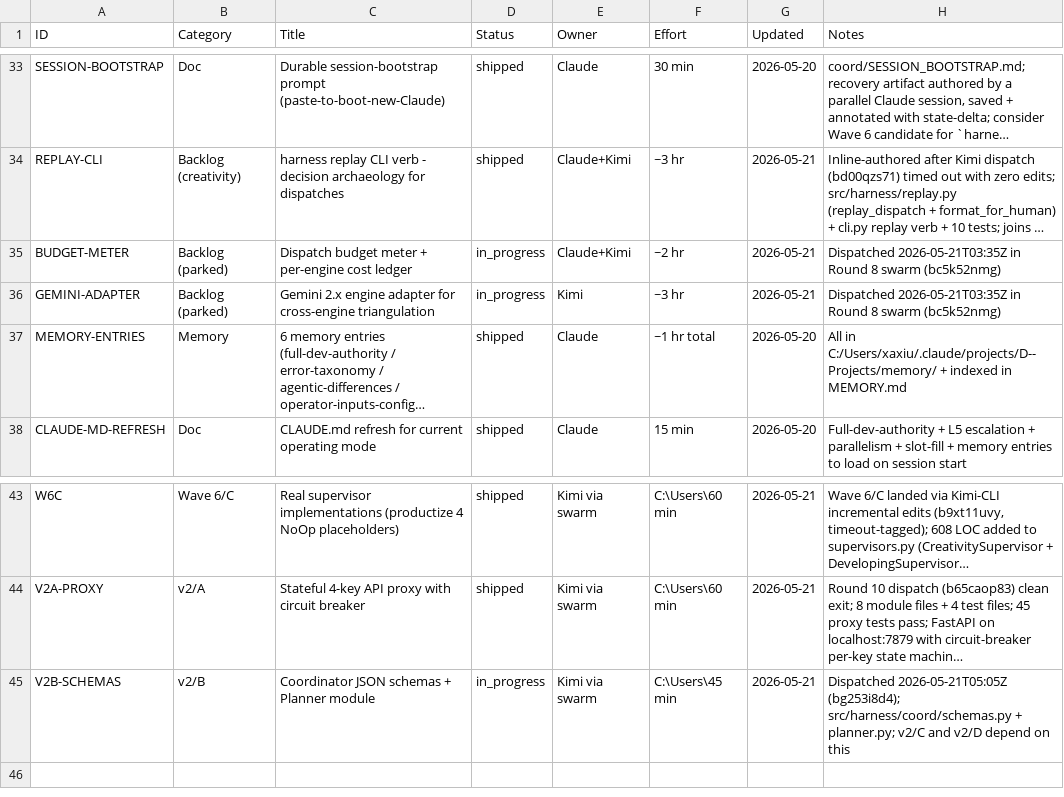
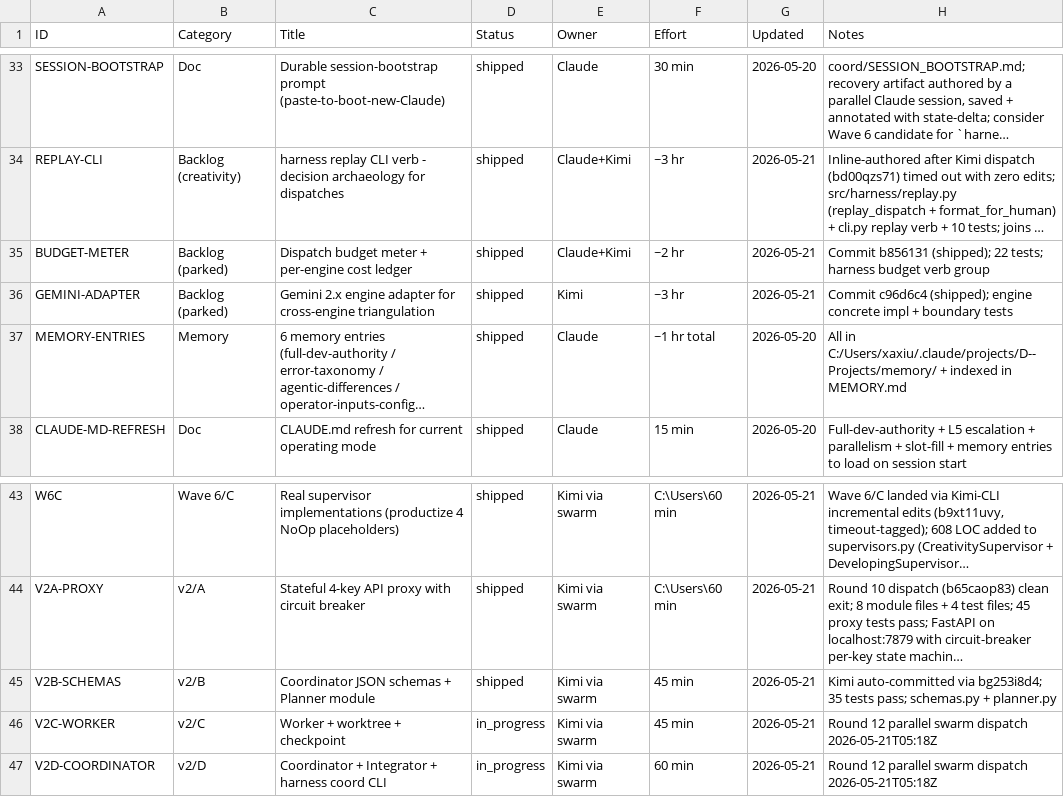
Before and after one commit to xaxiuegg/xaxiu-harness, a CSV file: coord/STATUS.csv, drawn as a sheet; only a part is shown, gaps mark what is left out; long unchanged cells end in …; the diff names each change by its address in the sheet, - before the commit and + after, or states it on an @@ line.

Commit message:
chore(coord): backfill v2/B shipped + v2/C/D in_progress; correct BUDGET+GEMINI drift

```diff
--- a/coord/STATUS.csv
+++ b/coord/STATUS.csv
-D35:D36 (Status): in_progress
+D35:D36 (Status): shipped
-H35 (Notes): Dispatched 2026-05-21T03:35Z in Round 8 swarm (bc5k52nmg)
+H35 (Notes): Commit b856131 (shipped); 22 tests; harness budget verb group
-H36 (Notes): Dispatched 2026-05-21T03:35Z in Round 8 swarm (bc5k52nmg)
+H36 (Notes): Commit c96d6c4 (shipped); engine concrete impl + boundary tests
-D45 (Status): in_progress
+D45 (Status): shipped
-F45 (Effort): C:\Users\45 min
+F45 (Effort): 45 min
-H45 (Notes): Dispatched 2026-05-21T05:05Z (bg253i8d4); src/harness/coord/schemas.py + planner.py; v2/C and v2/D depend on this
+H45 (Notes): Kimi auto-committed via bg253i8d4; 35 tests pass; schemas.py + planner.py
+row 46: V2C-WORKER | v2/C | Worker + worktree + checkpoint | in_progress | Kimi via swarm | 45 min | 2026-05-21 | Round 12 parallel swarm dispatch 2026-05-21T05:18Z
+row 47: V2D-COORDINATOR | v2/D | Coordinator + Integrator + harness coord CLI | in_progress | Kimi via swarm | 60 min | 2026-05-21 | Round 12 parallel swarm dispatch 2026-05-21T05:18Z
```
